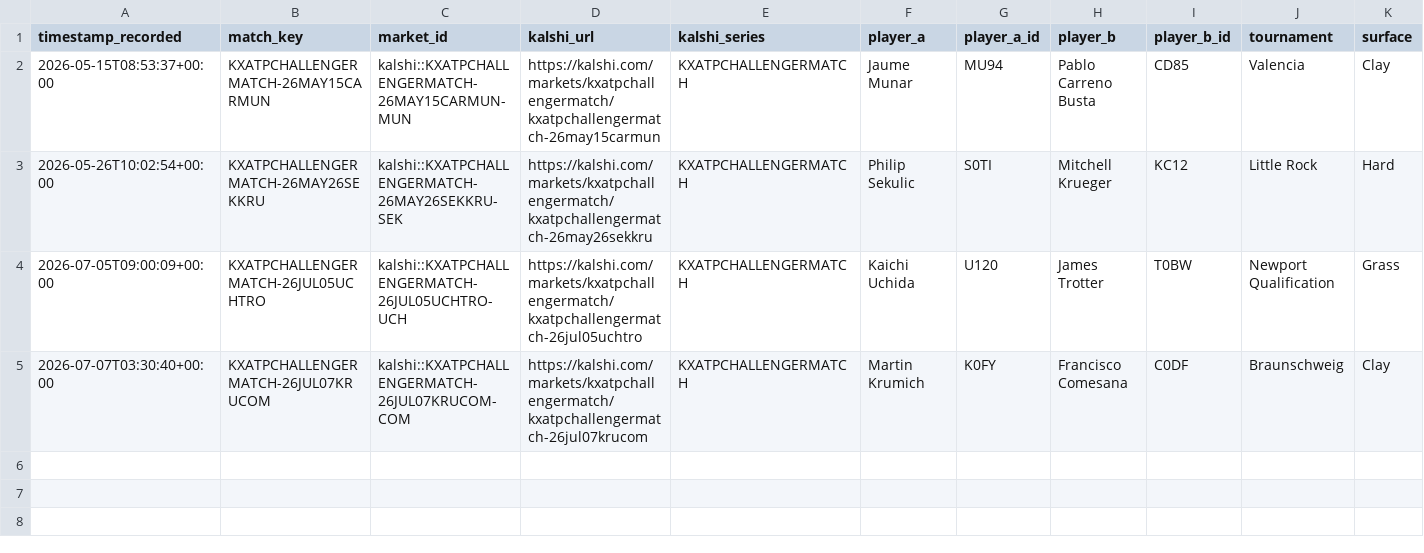
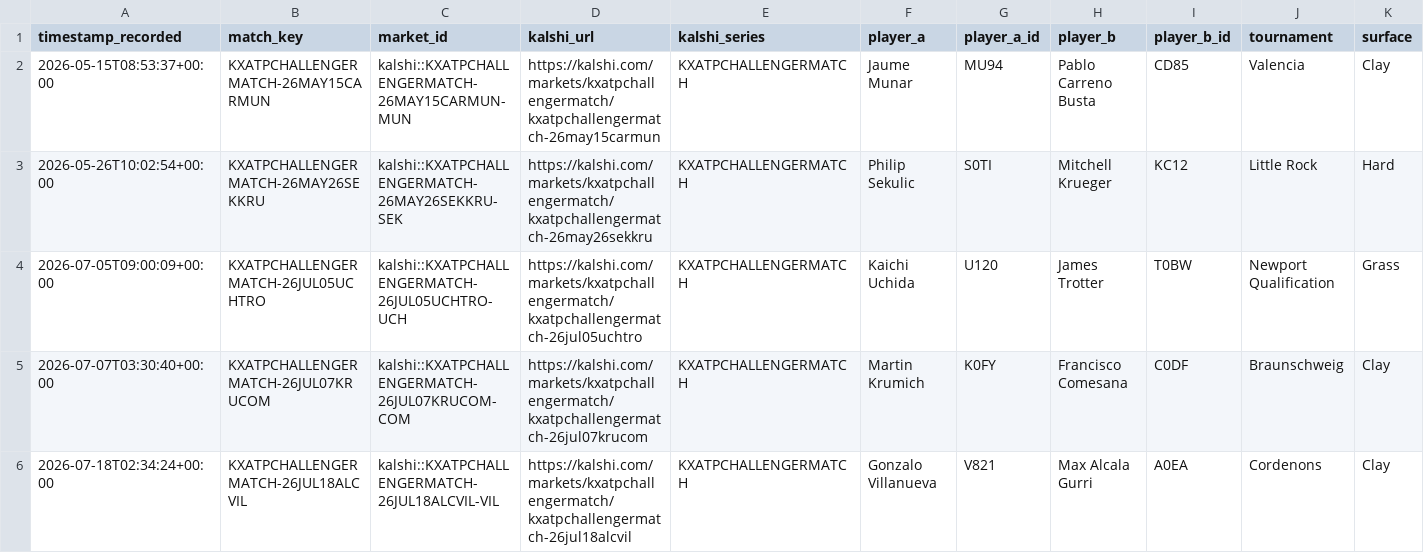
Before and after one commit to TKM6403/tennis-prediction-market, a CSV file: data/paper_trades/pending.csv, drawn as a sheet; only a part is shown; rows hold the shown columns only; the diff names each change by its address in the sheet, - before the commit and + after, or states it on an @@ line.

Commit message:
auto(paper-trader): 2026-07-18T02:35:20Z scan/settle

```diff
--- a/data/paper_trades/pending.csv
+++ b/data/paper_trades/pending.csv
+row 6: 2026-07-18T02:34:24+00:00 | KXATPCHALLENGERMATCH-26JUL18ALCVIL | kalshi::KXATPCHALLENGERMATCH-26JUL18ALCVIL-VIL | https://kalshi.com/markets/kxatpchallengermatch/kxatpchallengermatch-26jul18alcvil | KXATPCHALLENGERMATCH | Gonzalo Villanueva | V821 | Max Alcala Gurri | A0EA | Cordenons | Clay
```
Also changed, not shown: 4 other files.
